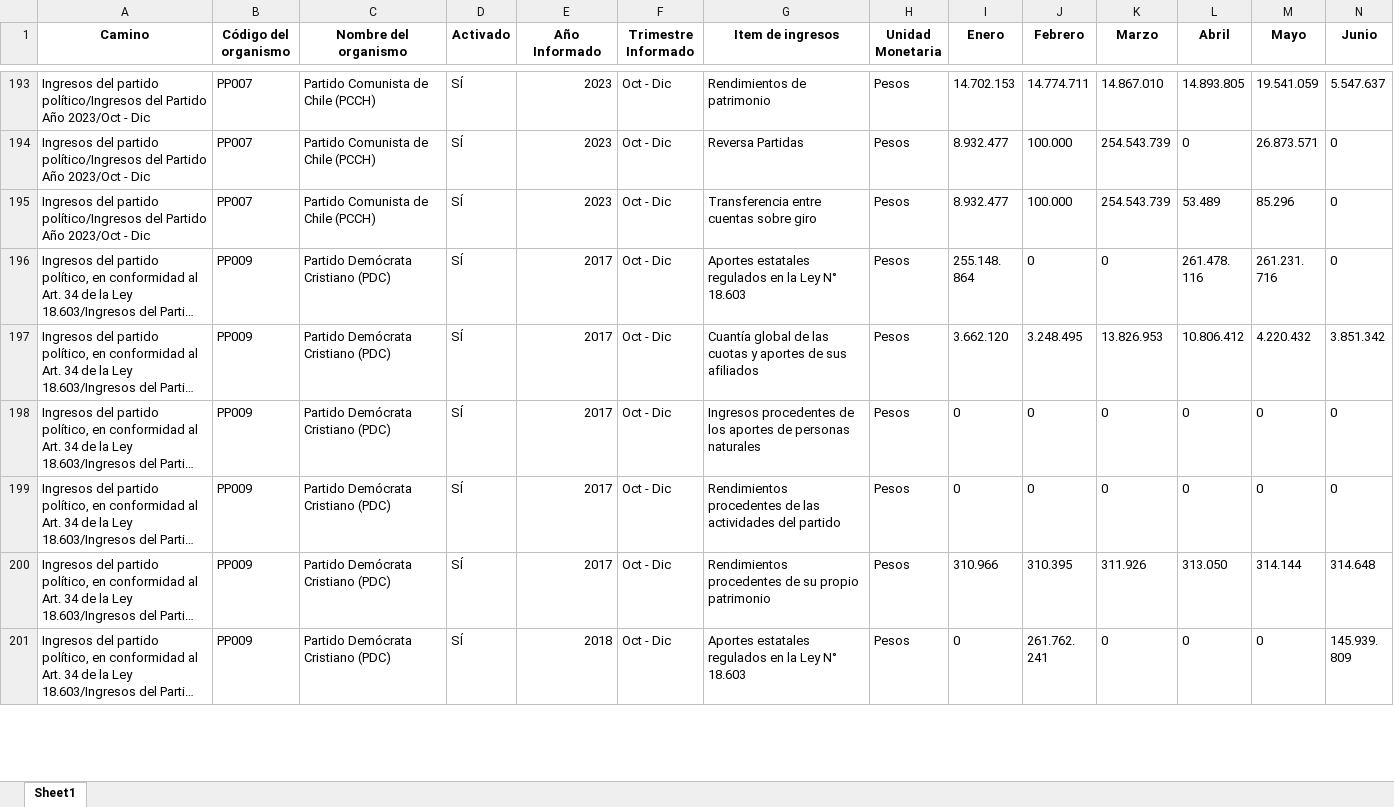
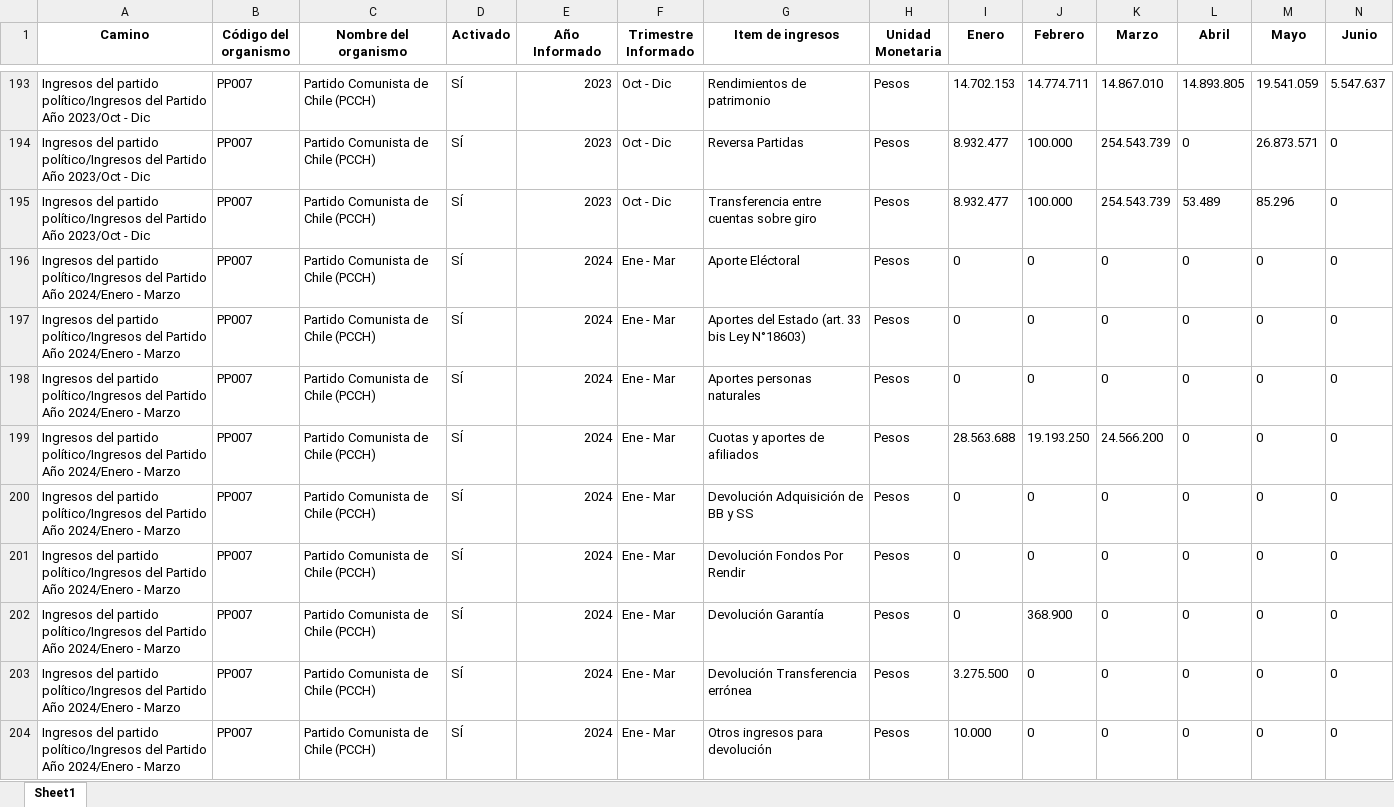
Before and after one commit to Sud-Austral/Transparencia_Activa, an Excel workbook: TA/PP0009.xlsx, sheet Sheet1, drawn as a sheet; only a part is shown, gaps mark what is left out; the shorter side is filled out with more unchanged rows; long unchanged cells end in …; values as stored, in another font and other column widths than the file's, no borders; rows hold the shown columns only; the diff covers the shown part only; the diff names each change by its address in the sheet, - before the commit and + after, or states it on an @@ line.

```diff
--- a/TA/PP0009.xlsx (sheet Sheet1)
+++ b/TA/PP0009.xlsx (sheet Sheet1)
+row 196: Ingresos del partido político/Ingresos del Partido Año 2024/Enero - Marzo | PP007 | Partido Comunista de Chile (PCCH) | SÍ | 2024 | Ene - Mar | Aporte Eléctoral | Pesos | 0 | 0 | 0 | 0 | 0 | 0
+row 197: Ingresos del partido político/Ingresos del Partido Año 2024/Enero - Marzo | PP007 | Partido Comunista de Chile (PCCH) | SÍ | 2024 | Ene - Mar | Aportes del Estado (art. 33 bis Ley N°18603) | Pesos | 0 | 0 | 0 | 0 | 0 | 0
+row 198: Ingresos del partido político/Ingresos del Partido Año 2024/Enero - Marzo | PP007 | Partido Comunista de Chile (PCCH) | SÍ | 2024 | Ene - Mar | Aportes personas naturales | Pesos | 0 | 0 | 0 | 0 | 0 | 0
+row 199: Ingresos del partido político/Ingresos del Partido Año 2024/Enero - Marzo | PP007 | Partido Comunista de Chile (PCCH) | SÍ | 2024 | Ene - Mar | Cuotas y aportes de afiliados | Pesos | 28.563.688 | 19.193.250 | 24.566.200 | 0 | 0 | 0
+row 200: Ingresos del partido político/Ingresos del Partido Año 2024/Enero - Marzo | PP007 | Partido Comunista de Chile (PCCH) | SÍ | 2024 | Ene - Mar | Devolución Adquisición de BB y SS | Pesos | 0 | 0 | 0 | 0 | 0 | 0
+row 201: Ingresos del partido político/Ingresos del Partido Año 2024/Enero - Marzo | PP007 | Partido Comunista de Chile (PCCH) | SÍ | 2024 | Ene - Mar | Devolución Fondos Por Rendir | Pesos | 0 | 0 | 0 | 0 | 0 | 0
+row 202: Ingresos del partido político/Ingresos del Partido Año 2024/Enero - Marzo | PP007 | Partido Comunista de Chile (PCCH) | SÍ | 2024 | Ene - Mar | Devolución Garantía | Pesos | 0 | 368.900 | 0 | 0 | 0 | 0
+row 203: Ingresos del partido político/Ingresos del Partido Año 2024/Enero - Marzo | PP007 | Partido Comunista de Chile (PCCH) | SÍ | 2024 | Ene - Mar | Devolución Transferencia errónea | Pesos | 3.275.500 | 0 | 0 | 0 | 0 | 0
+row 204: Ingresos del partido político/Ingresos del Partido Año 2024/Enero - Marzo | PP007 | Partido Comunista de Chile (PCCH) | SÍ | 2024 | Ene - Mar | Otros ingresos para devolución | Pesos | 10.000 | 0 | 0 | 0 | 0 | 0
```
Also changed, not shown: 30 added rows, 1 removed row, 77 moved rows and 47 edited cells elsewhere in this sheet, TA/ConsejoTransparencia_notificaciones.xlsx, TA/Organismos_360.xlsx, 7 other files.
